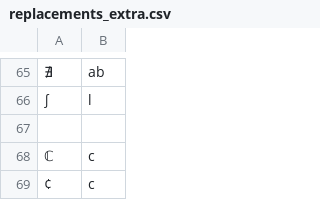
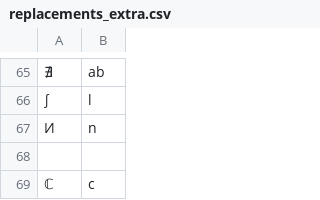
Before and after one commit to finnbear/rustrict, a CSV file: src/replacements_extra.csv, drawn as a sheet; only a part is shown, gaps mark what is left out; the shorter side is filled out with more unchanged rows; the diff names each change by its address in the sheet, - before the commit and + after, or states it on an @@ line.

```diff
--- a/src/replacements_extra.csv
+++ b/src/replacements_extra.csv
+row 67: И | n
```
Also changed, not shown: src/profanity.csv, src/replacements.csv, 8 other files.
